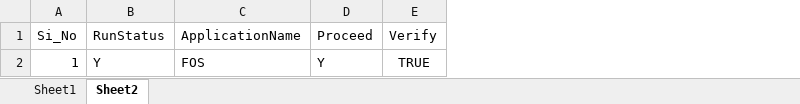
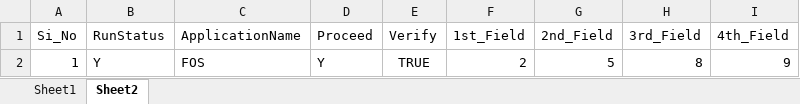
Before and after one commit to biswa2000df/BSA_MOBILE_FRAMEWORK, an Excel workbook: DataSheet/FOS.xlsx, sheet Sheet2, drawn as a sheet; values as stored, in another font and other column widths than the file's, no borders; the diff names each change by its address in the sheet, - before the commit and + after, or states it on an @@ line.

```diff
--- a/DataSheet/FOS.xlsx (sheet Sheet2)
+++ b/DataSheet/FOS.xlsx (sheet Sheet2)
+column F (1st_Field), row 2: 2
+column G (2nd_Field), row 2: 5
+column H (3rd_Field), row 2: 8
+column I (4th_Field), row 2: 9
```
Also changed, not shown: sheet Sheet1, MainController.xlsx, 14 other files.
